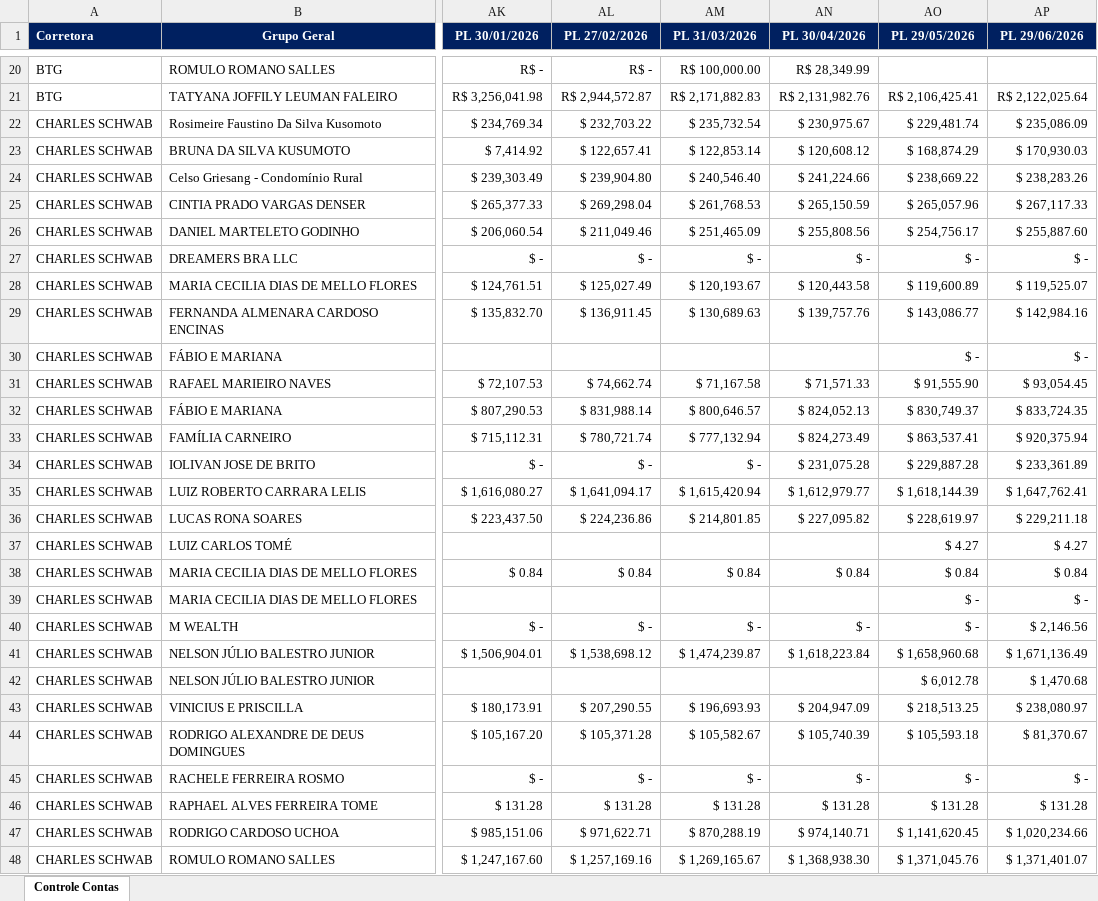
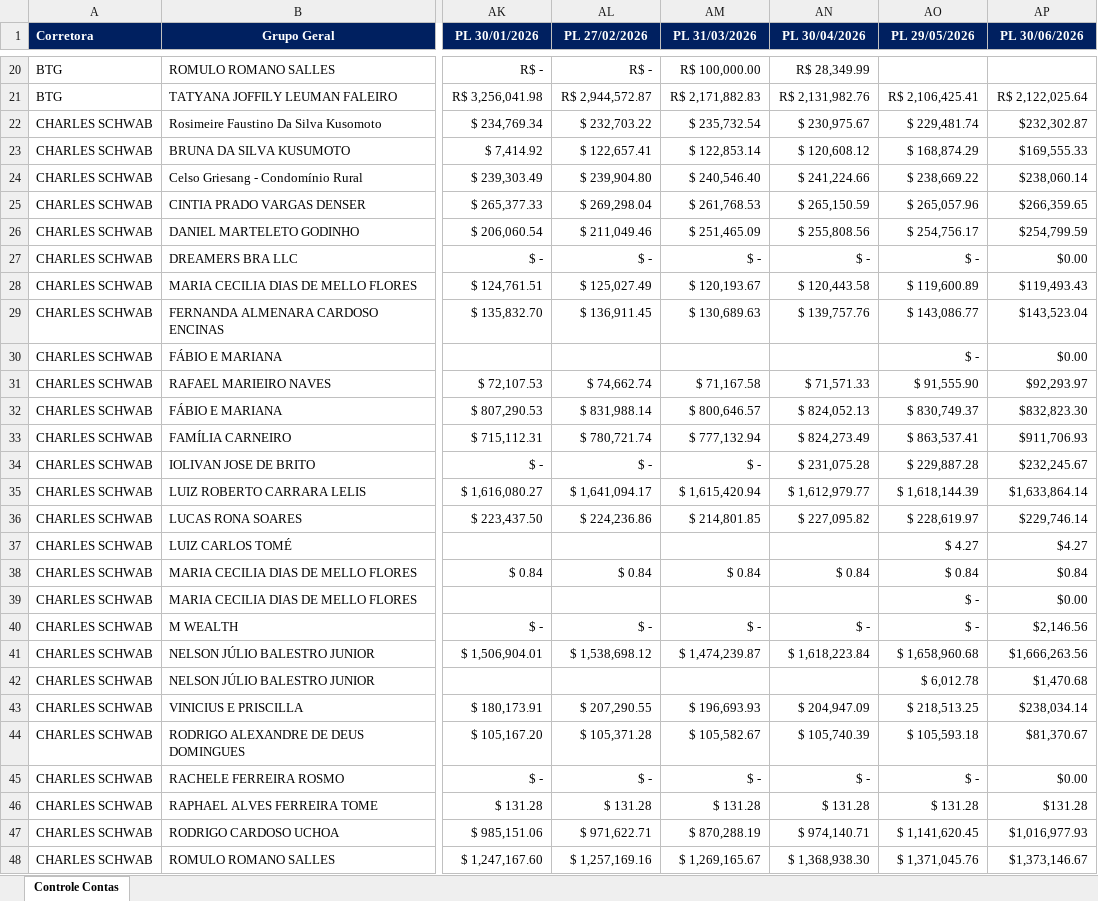
Before and after one commit to AloacaoMWealth/DashboardMwealth, an Excel workbook: data/Controle de Clientes MWealth 2026.xlsx, sheet Controle Contas, drawn as a sheet; only a part is shown, gaps mark what is left out; values as stored, in another font and other column widths than the file's, no borders; charts and pictures and conditional formats not drawn; the diff covers the shown part only; the diff names each change by its address in the sheet, - before the commit and + after, or states it on an @@ line.

Commit message:
Add files via upload

```diff
--- a/data/Controle de Clientes MWealth 2026.xlsx (sheet Controle Contas)
+++ b/data/Controle de Clientes MWealth 2026.xlsx (sheet Controle Contas)
-AP1: PL 29/06/2026
+AP1: PL 30/06/2026
-AP22 (PL 30/06/2026): $ 235,086.09
+AP22 (PL 30/06/2026): $232,302.87
-AP23 (PL 30/06/2026): $ 170,930.03
+AP23 (PL 30/06/2026): $169,555.33
-AP24 (PL 30/06/2026): $ 238,283.26
+AP24 (PL 30/06/2026): $238,060.14
-AP25 (PL 30/06/2026): $ 267,117.33
+AP25 (PL 30/06/2026): $266,359.65
-AP26 (PL 30/06/2026): $ 255,887.60
+AP26 (PL 30/06/2026): $254,799.59
-AP27 (PL 30/06/2026): $ -
+AP27 (PL 30/06/2026): $0.00
-AP28 (PL 30/06/2026): $ 119,525.07
+AP28 (PL 30/06/2026): $119,493.43
-AP29 (PL 30/06/2026): $ 142,984.16
+AP29 (PL 30/06/2026): $143,523.04
-AP30 (PL 30/06/2026): $ -
+AP30 (PL 30/06/2026): $0.00
-AP31 (PL 30/06/2026): $ 93,054.45
+AP31 (PL 30/06/2026): $92,293.97
-AP32 (PL 30/06/2026): $ 833,724.35
+AP32 (PL 30/06/2026): $832,823.30
-AP33 (PL 30/06/2026): $ 920,375.94
+AP33 (PL 30/06/2026): $911,706.93
-AP34 (PL 30/06/2026): $ 233,361.89
+AP34 (PL 30/06/2026): $232,245.67
-AP35 (PL 30/06/2026): $ 1,647,762.41
+AP35 (PL 30/06/2026): $1,633,864.14
-AP36 (PL 30/06/2026): $ 229,211.18
+AP36 (PL 30/06/2026): $229,746.14
-AP37 (PL 30/06/2026): $ 4.27
+AP37 (PL 30/06/2026): $4.27
-AP38 (PL 30/06/2026): $ 0.84
+AP38 (PL 30/06/2026): $0.84
-AP39 (PL 30/06/2026): $ -
+AP39 (PL 30/06/2026): $0.00
-AP40 (PL 30/06/2026): $ 2,146.56
+AP40 (PL 30/06/2026): $2,146.56
-AP41 (PL 30/06/2026): $ 1,671,136.49
+AP41 (PL 30/06/2026): $1,666,263.56
-AP42 (PL 30/06/2026): $ 1,470.68
+AP42 (PL 30/06/2026): $1,470.68
-AP43 (PL 30/06/2026): $ 238,080.97
+AP43 (PL 30/06/2026): $238,034.14
-AP44 (PL 30/06/2026): $ 81,370.67
+AP44 (PL 30/06/2026): $81,370.67
-AP45 (PL 30/06/2026): $ -
+AP45 (PL 30/06/2026): $0.00
-AP46 (PL 30/06/2026): $ 131.28
+AP46 (PL 30/06/2026): $131.28
-AP47 (PL 30/06/2026): $ 1,020,234.66
+AP47 (PL 30/06/2026): $1,016,977.93
-AP48 (PL 30/06/2026): $ 1,371,401.07
+AP48 (PL 30/06/2026): $1,373,146.67
```
Also changed, not shown: 1 added row, 1 removed row and 57 edited cells elsewhere in this sheet.
